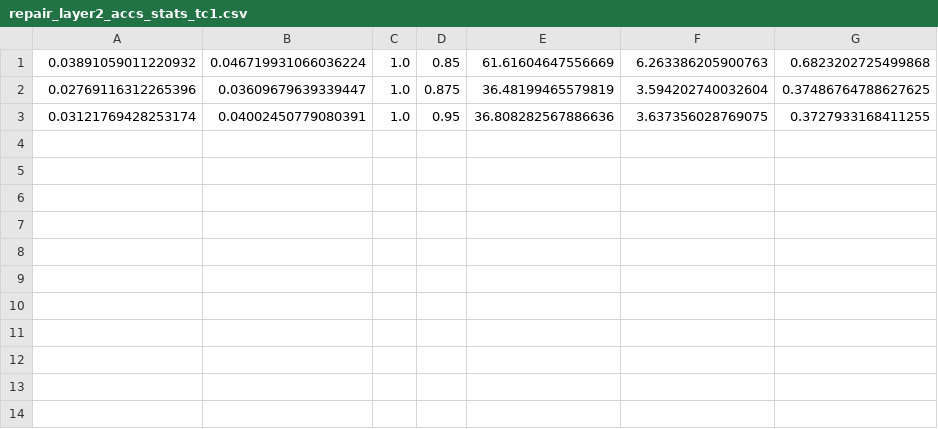
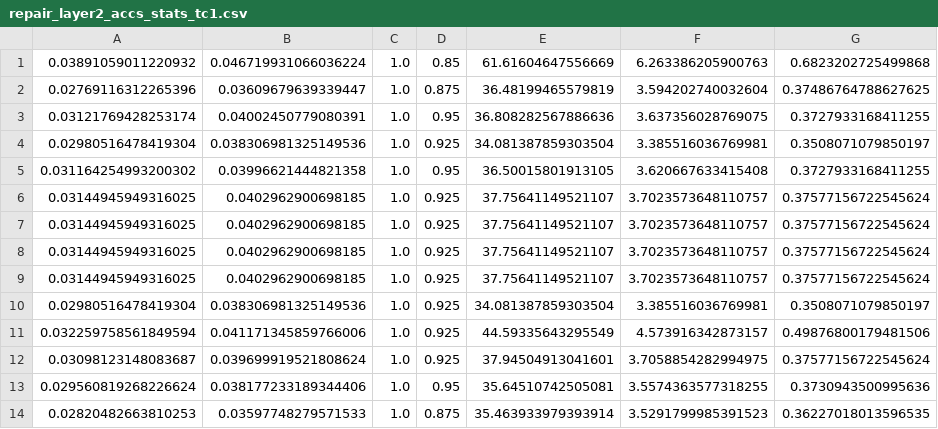
Before and after one commit to k1majd/NNRepLayer, a CSV file: demos/examples/tc1_affine_transform/tc1/repair_net/stats/repair_layer2_accs_stats_tc1.csv, drawn as a sheet; the diff names each change by its address in the sheet, - before the commit and + after, or states it on an @@ line.

Commit message:
optimizer modified affine

```diff
--- a/demos/examples/tc1_affine_transform/tc1/repair_net/stats/repair_layer2_accs_stats_tc1.csv
+++ b/demos/examples/tc1_affine_transform/tc1/repair_net/stats/repair_layer2_accs_stats_tc1.csv
+row 4: 0.02980516478419304 | 0.038306981325149536 | 1.0 | 0.925 | 34.081387859303504 | 3.385516036769981 | 0.3508071079850197
+row 5: 0.031164254993200302 | 0.03996621444821358 | 1.0 | 0.95 | 36.50015801913105 | 3.620667633415408 | 0.3727933168411255
+row 6: 0.03144945949316025 | 0.0402962900698185 | 1.0 | 0.925 | 37.75641149521107 | 3.7023573648110757 | 0.37577156722545624
+row 7: 0.03144945949316025 | 0.0402962900698185 | 1.0 | 0.925 | 37.75641149521107 | 3.7023573648110757 | 0.37577156722545624
+row 8: 0.03144945949316025 | 0.0402962900698185 | 1.0 | 0.925 | 37.75641149521107 | 3.7023573648110757 | 0.37577156722545624
+row 9: 0.03144945949316025 | 0.0402962900698185 | 1.0 | 0.925 | 37.75641149521107 | 3.7023573648110757 | 0.37577156722545624
+row 10: 0.02980516478419304 | 0.038306981325149536 | 1.0 | 0.925 | 34.081387859303504 | 3.385516036769981 | 0.3508071079850197
+row 11: 0.032259758561849594 | 0.041171345859766006 | 1.0 | 0.925 | 44.59335643295549 | 4.573916342873157 | 0.49876800179481506
+row 12: 0.03098123148083687 | 0.039699919521808624 | 1.0 | 0.925 | 37.94504913041601 | 3.7058854282994975 | 0.37577156722545624
+row 13: 0.029560819268226624 | 0.038177233189344406 | 1.0 | 0.95 | 35.64510742505081 | 3.5574363577318255 | 0.3730943500995636
+row 14: 0.02820482663810253 | 0.03597748279571533 | 1.0 | 0.875 | 35.463933979393914 | 3.5291799985391523 | 0.36227018013596535
```
Also changed, not shown: 16 other files.
